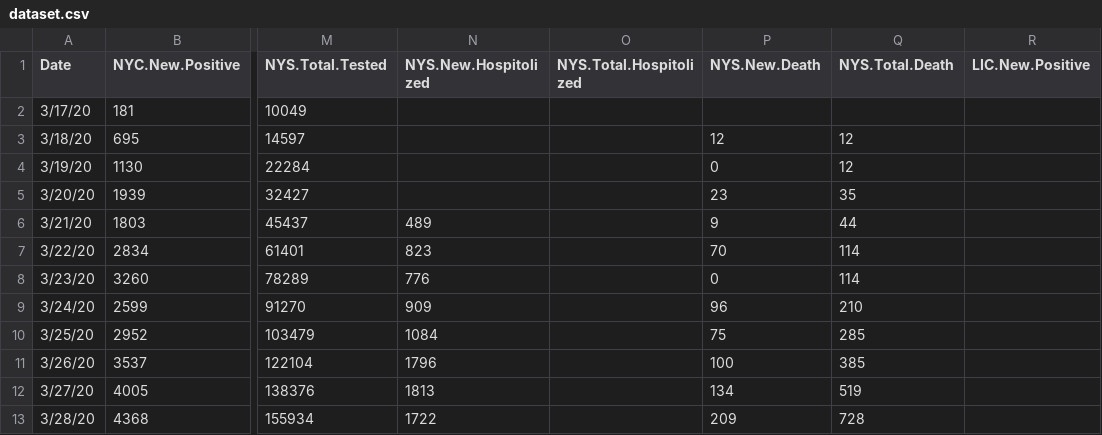
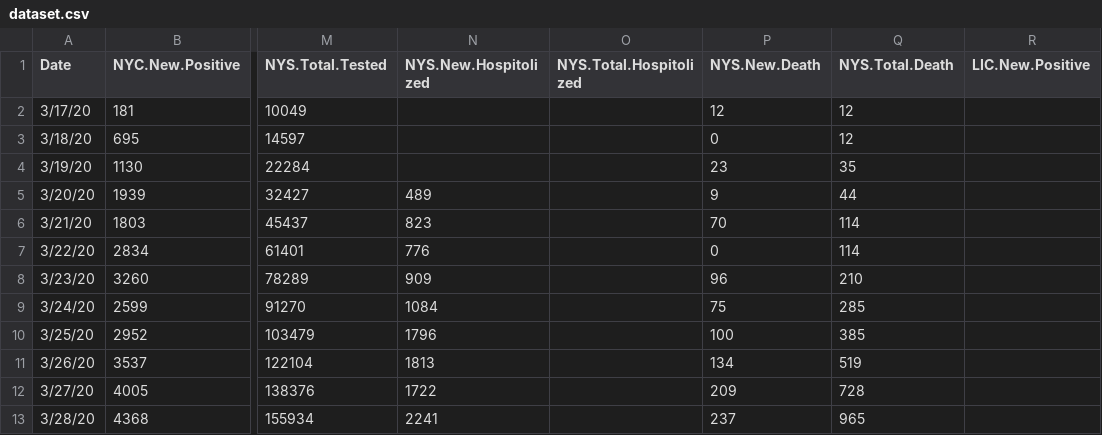
Before and after one commit to haidexs/COVID-19-NYS, a CSV file: dataset.csv, drawn as a sheet; only a part is shown, gaps mark what is left out; the diff covers the shown part only; the diff names each change by its address in the sheet, - before the commit and + after, or states it on an @@ line.

Commit message:
version 1.1. user can now switch between NYS, NYC, 11101, and 10027, and choose between positive rate and admitted/death numbers. also add a ouputTable section, but it needs futher improvement.

```diff
--- a/dataset.csv
+++ b/dataset.csv
-P2 (NYS.New.Death): (empty)
+P2 (NYS.New.Death): 12
-Q2 (NYS.Total.Death): (empty)
+Q2 (NYS.Total.Death): 12
-P3 (NYS.New.Death): 12
+P3 (NYS.New.Death): 0
-P4 (NYS.New.Death): 0
+P4 (NYS.New.Death): 23
-Q4 (NYS.Total.Death): 12
+Q4 (NYS.Total.Death): 35
-N5 (NYS.New.Hospitolized): (empty)
+N5 (NYS.New.Hospitolized): 489
-P5 (NYS.New.Death): 23
+P5 (NYS.New.Death): 9
-Q5 (NYS.Total.Death): 35
+Q5 (NYS.Total.Death): 44
-N6 (NYS.New.Hospitolized): 489
+N6 (NYS.New.Hospitolized): 823
-P6 (NYS.New.Death): 9
+P6 (NYS.New.Death): 70
-Q6 (NYS.Total.Death): 44
+Q6 (NYS.Total.Death): 114
-N7 (NYS.New.Hospitolized): 823
+N7 (NYS.New.Hospitolized): 776
-P7 (NYS.New.Death): 70
+P7 (NYS.New.Death): 0
-N8 (NYS.New.Hospitolized): 776
+N8 (NYS.New.Hospitolized): 909
-P8 (NYS.New.Death): 0
+P8 (NYS.New.Death): 96
-Q8 (NYS.Total.Death): 114
+Q8 (NYS.Total.Death): 210
-N9 (NYS.New.Hospitolized): 909
+N9 (NYS.New.Hospitolized): 1084
-P9 (NYS.New.Death): 96
+P9 (NYS.New.Death): 75
-Q9 (NYS.Total.Death): 210
+Q9 (NYS.Total.Death): 285
-N10 (NYS.New.Hospitolized): 1084
+N10 (NYS.New.Hospitolized): 1796
-P10 (NYS.New.Death): 75
+P10 (NYS.New.Death): 100
-Q10 (NYS.Total.Death): 285
+Q10 (NYS.Total.Death): 385
-N11 (NYS.New.Hospitolized): 1796
+N11 (NYS.New.Hospitolized): 1813
-P11 (NYS.New.Death): 100
+P11 (NYS.New.Death): 134
-Q11 (NYS.Total.Death): 385
+Q11 (NYS.Total.Death): 519
-N12 (NYS.New.Hospitolized): 1813
+N12 (NYS.New.Hospitolized): 1722
-P12 (NYS.New.Death): 134
+P12 (NYS.New.Death): 209
-Q12 (NYS.Total.Death): 519
+Q12 (NYS.Total.Death): 728
-N13 (NYS.New.Hospitolized): 1722
+N13 (NYS.New.Hospitolized): 2241
-P13 (NYS.New.Death): 209
+P13 (NYS.New.Death): 237
-Q13 (NYS.Total.Death): 728
+Q13 (NYS.Total.Death): 965
```
Also changed, not shown: 6 added rows and 66 edited cells elsewhere in this file, 3 other files.
